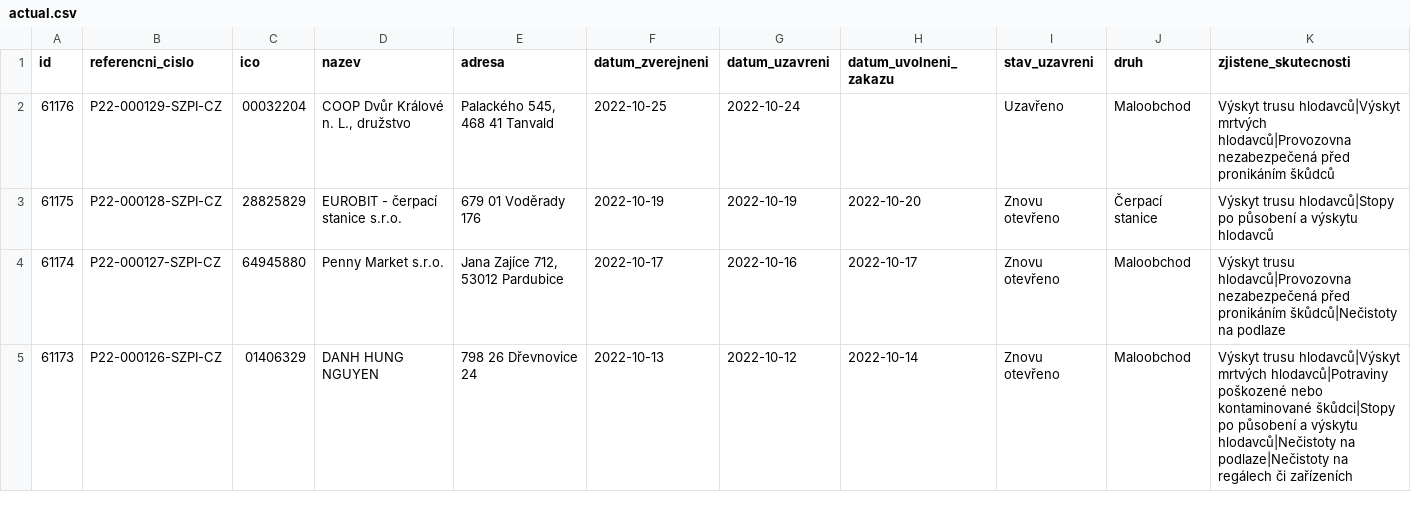
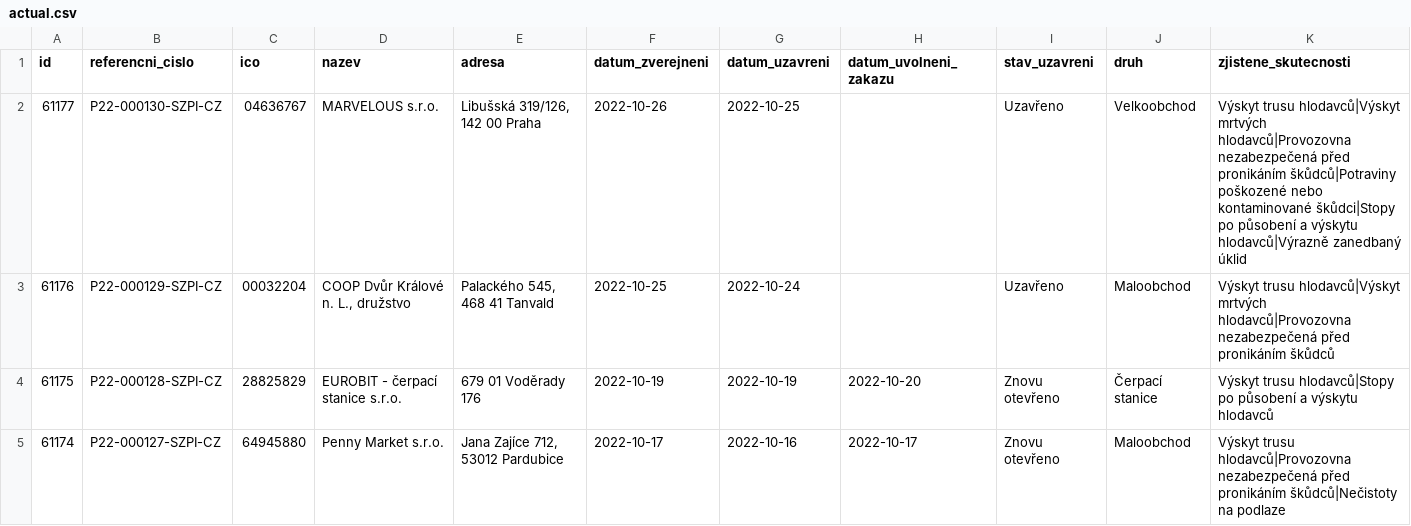
Before and after one commit to jandolezal/potraviny, a CSV file: data/actual.csv, drawn as a sheet; only a part is shown; the shorter side is filled out with more unchanged rows; the diff names each change by its address in the sheet, - before the commit and + after, or states it on an @@ line.

```diff
--- a/data/actual.csv
+++ b/data/actual.csv
+row 2: 61177 | P22-000130-SZPI-CZ | 04636767 | MARVELOUS s.r.o. | Libušská 319/126, 142 00 Praha | 2022-10-26 | 2022-10-25 |  | Uzavřeno | Velkoobchod | Výskyt trusu hlodavců|Výskyt mrtvých hlodavců|Provozovna nezabezpečená před pronikáním škůdců|Potraviny poškozené nebo kontaminované škůdci|Stopy po působení a výskytu hlodavců|Výrazně zanedbaný úklid
```
